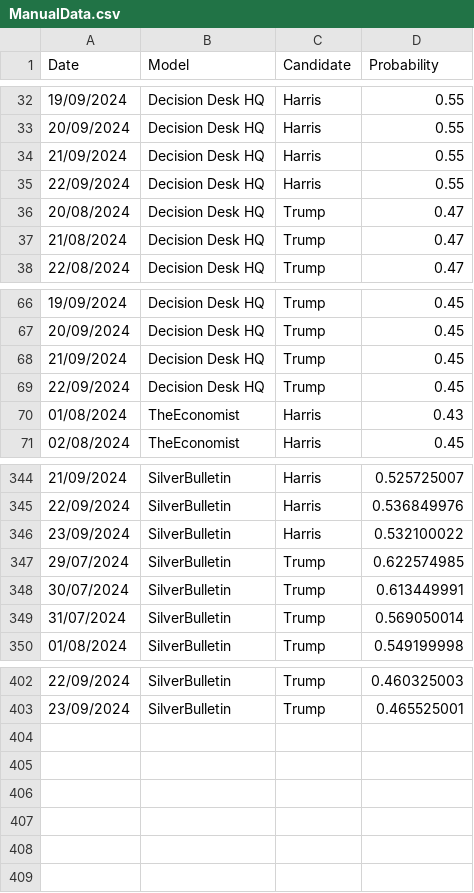
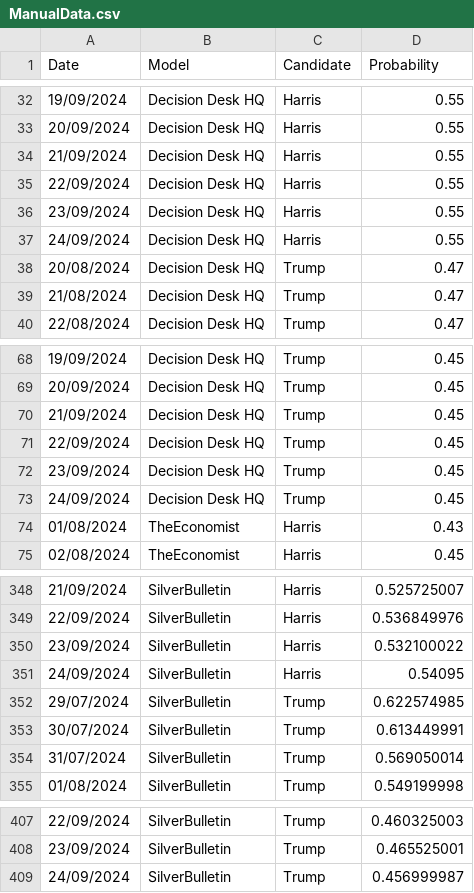
Before and after one commit to PaulMainwood/Election2024, a CSV file: ManualData.csv, drawn as a sheet; only a part is shown, gaps mark what is left out.

```diff
--- a/ManualData.csv
+++ b/ManualData.csv
@@ -35,2 +35,4 @@ Date,Model,Candidate,Probability
 22/09/2024,Decision Desk HQ,Harris,0.55
+23/09/2024,Decision Desk HQ,Harris,0.55
+24/09/2024,Decision Desk HQ,Harris,0.55
 20/08/2024,Decision Desk HQ,Trump,0.47
@@ -69,2 +71,4 @@ Date,Model,Candidate,Probability
 22/09/2024,Decision Desk HQ,Trump,0.45
+23/09/2024,Decision Desk HQ,Trump,0.45
+24/09/2024,Decision Desk HQ,Trump,0.45
 01/08/2024,TheEconomist,Harris,0.43
@@ -346,2 +350,3 @@ Date,Model,Candidate,Probability
 23/09/2024,SilverBulletin,Harris,0.532100022
+24/09/2024,SilverBulletin,Harris,0.54095
 29/07/2024,SilverBulletin,Trump,0.622574985
@@ -403 +408,2 @@ Date,Model,Candidate,Probability
 23/09/2024,SilverBulletin,Trump,0.465525001
+24/09/2024,SilverBulletin,Trump,0.456999987
```
Also changed, not shown: aggregated_data.csv, aggregated_data_wide.csv, 3 other files.
